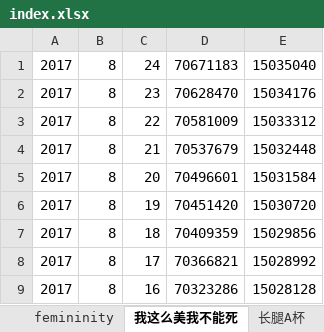
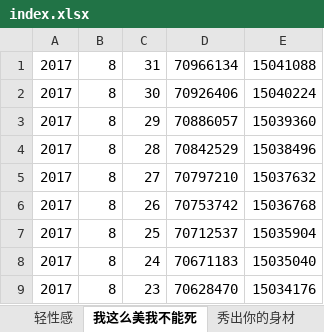
Before and after one commit to SiBaiBaShi/SAME, an Excel workbook: index.xlsx, sheet 我这么美我不能死, drawn as a sheet; only a part is shown; the shorter side is filled out with more unchanged rows; values as stored, in another font and other column widths than the file's, no borders; the diff names each change by its address in the sheet, - before the commit and + after, or states it on an @@ line.

```diff
--- a/index.xlsx (sheet 我这么美我不能死)
+++ b/index.xlsx (sheet 我这么美我不能死)
+sheet tab: 秀出你的身材
+row 1: 2017 | 8 | 31 | 70966134 | 15041088
+row 2: 2017 | 8 | 30 | 70926406 | 15040224
+row 3: 2017 | 8 | 29 | 70886057 | 15039360
+row 4: 2017 | 8 | 28 | 70842529 | 15038496
+row 5: 2017 | 8 | 27 | 70797210 | 15037632
+row 6: 2017 | 8 | 26 | 70753742 | 15036768
+row 7: 2017 | 8 | 25 | 70712537 | 15035904
```
Also changed, not shown: sheet 你觉得好看的samers, sheet DALUK, sheet 轻性感, sheet femininity, sheet S.T.S.B.H.Q, other sheet tabs, 3 other files.
